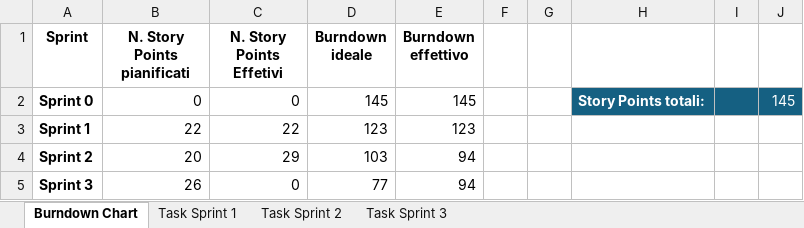
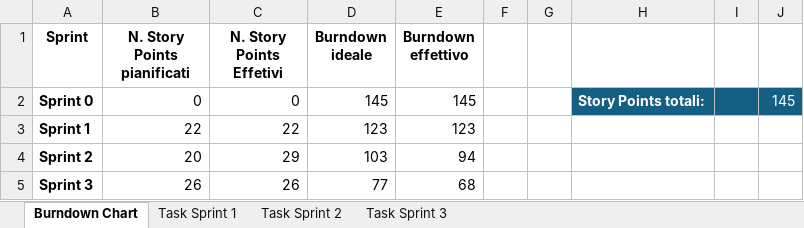
Before and after one commit to fedesanto/Progetto-SAD, an Excel workbook: docs/Burndown chart.xlsx, sheet Burndown Chart, drawn as a sheet; values as stored, in another font and other column widths than the file's, no borders; charts and pictures and table styles not drawn; the diff names each change by its address in the sheet, - before the commit and + after, or states it on an @@ line.

Commit message:
Aggiornamento Burndown chart per lo Sprint 3

```diff
--- a/docs/Burndown chart.xlsx (sheet Burndown Chart)
+++ b/docs/Burndown chart.xlsx (sheet Burndown Chart)
-C5 (N. Story Points Effetivi): 0
+C5 (N. Story Points Effetivi): 26
-E5 (Burndown effettivo): 94
+E5 (Burndown effettivo): 68
```
Also changed, not shown: sheet Task Sprint 3, charts or pictures.
